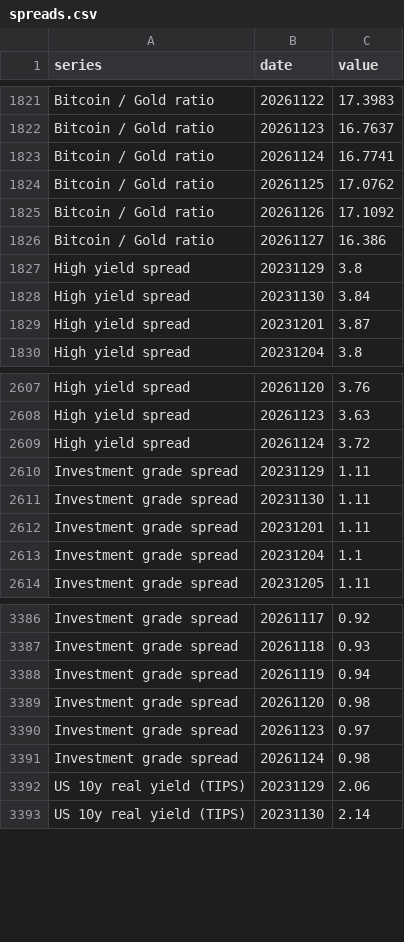
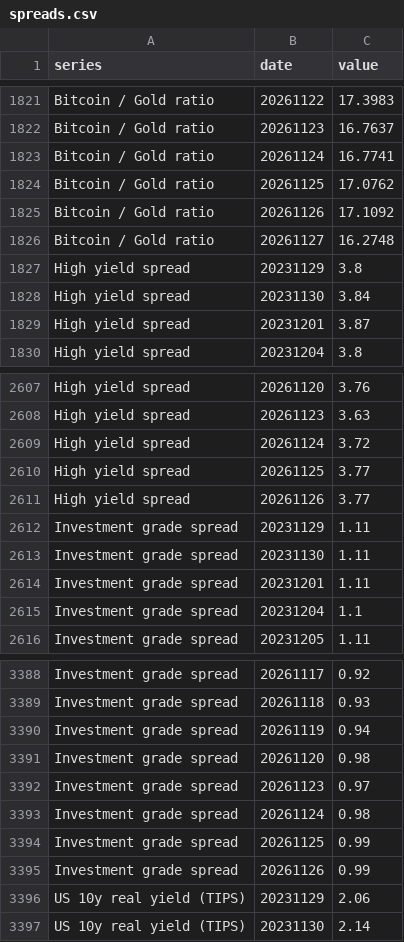
Before and after one commit to PatelNicknp/nicks-edge-dashboard, a CSV file: output/spreads.csv, drawn as a sheet; only a part is shown, gaps mark what is left out.

Commit message:
Update data 2026-11-27T18:31Z

```diff
--- a/output/spreads.csv
+++ b/output/spreads.csv
@@ -1825,3 +1825,3 @@ Bitcoin / Gold ratio,20261125,17.0762
 Bitcoin / Gold ratio,20261126,17.1092
-Bitcoin / Gold ratio,20261127,16.386
+Bitcoin / Gold ratio,20261127,16.2748
 High yield spread,20231129,3.8
@@ -2609,2 +2609,4 @@ High yield spread,20261123,3.63
 High yield spread,20261124,3.72
+High yield spread,20261125,3.77
+High yield spread,20261126,3.77
 Investment grade spread,20231129,1.11
@@ -3391,2 +3393,4 @@ Investment grade spread,20261123,0.97
 Investment grade spread,20261124,0.98
+Investment grade spread,20261125,0.99
+Investment grade spread,20261126,0.99
 US 10y real yield (TIPS),20231129,2.06
```
Also changed, not shown: cache/fred_BAMLC0A0CM.csv, cache/fred_BAMLH0A0HYM2.csv, 27 other files.
